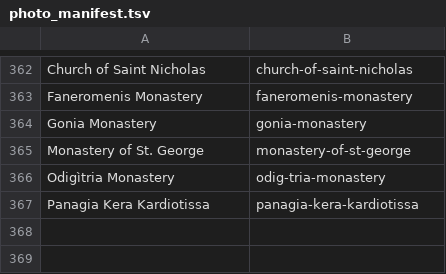
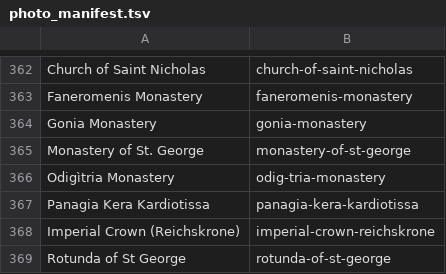
Before and after one commit to jhoedeman/ByzantineTrail, a TSV file: Tools/photo_manifest.tsv, drawn as a sheet; only a part is shown, gaps mark what is left out; the diff names each change by its address in the sheet, - before the commit and + after, or states it on an @@ line.

```diff
--- a/Tools/photo_manifest.tsv
+++ b/Tools/photo_manifest.tsv
+row 368: Imperial Crown (Reichskrone) | imperial-crown-reichskrone
+row 369: Rotunda of St George | rotunda-of-st-george
```
Also changed, not shown: 6 other files.
